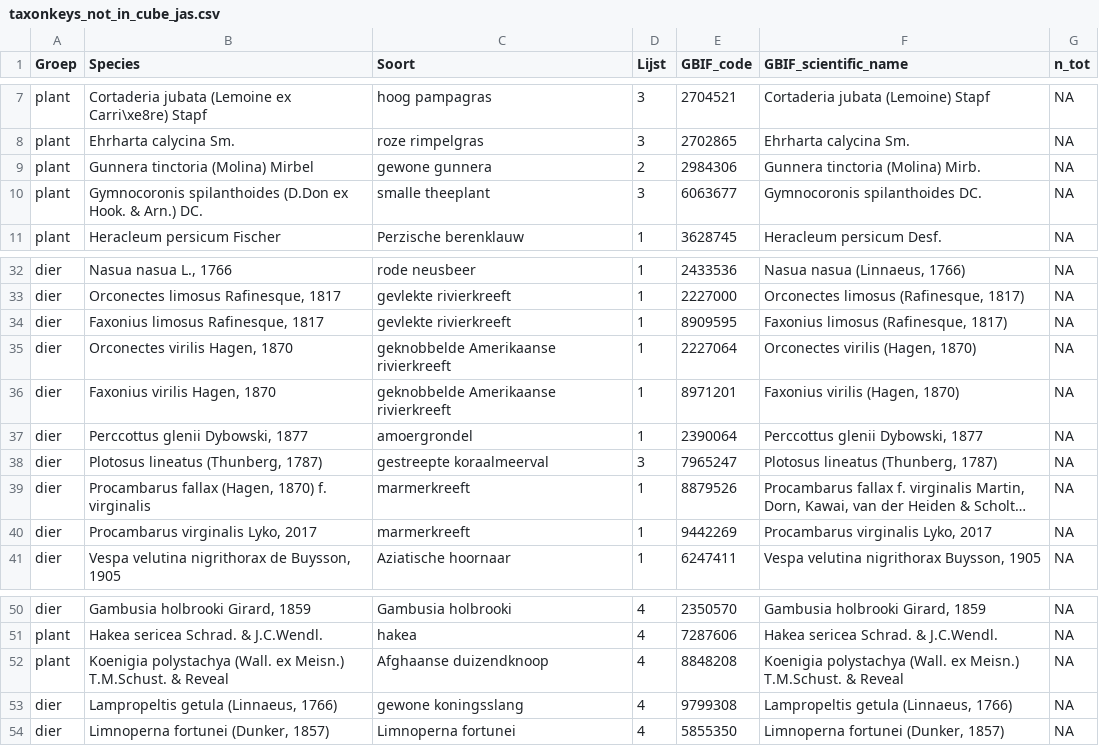
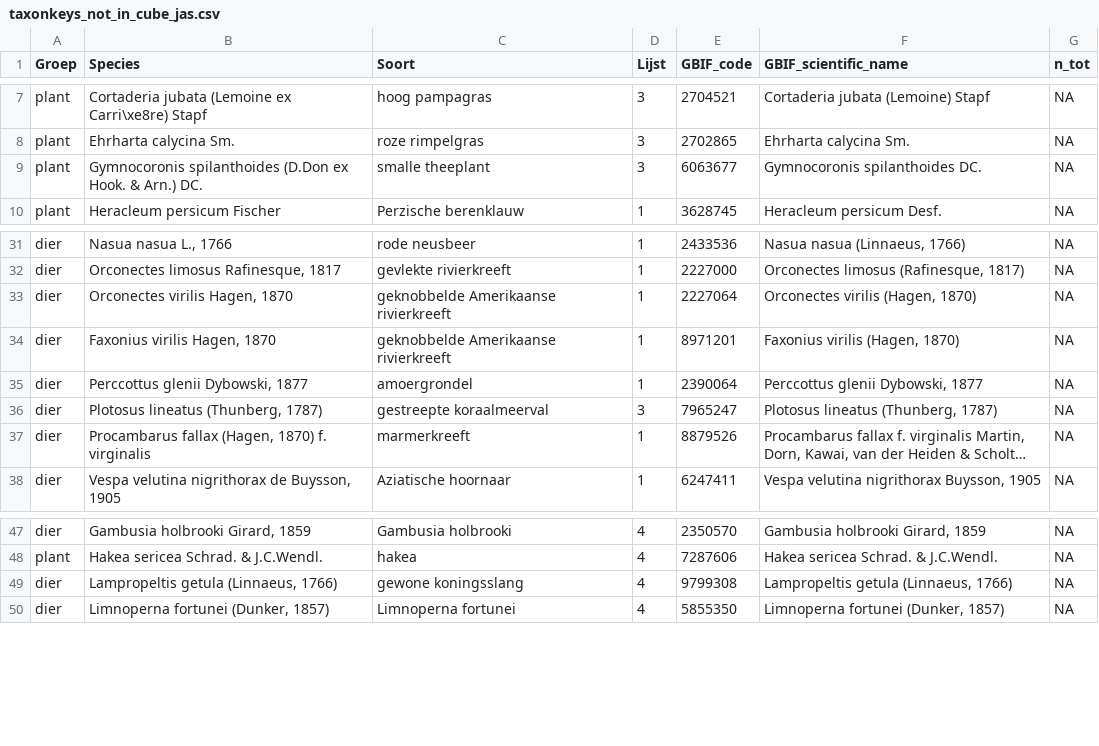
Before and after one commit to inbo/prius-radius, a CSV file: data/intermediate/taxonkeys_not_in_cube_jas.csv, drawn as a sheet; only a part is shown, gaps mark what is left out; long unchanged cells end in …; the diff names each change by its address in the sheet, - before the commit and + after, or states it on an @@ line.

Commit message:
Replace alien cube with species cube

```diff
--- a/data/intermediate/taxonkeys_not_in_cube_jas.csv
+++ b/data/intermediate/taxonkeys_not_in_cube_jas.csv
-row 9: plant | Gunnera tinctoria (Molina) Mirbel | gewone gunnera | 2 | 2984306 | Gunnera tinctoria (Molina) Mirb. | NA
-row 34: dier | Faxonius limosus Rafinesque, 1817 | gevlekte rivierkreeft | 1 | 8909595 | Faxonius limosus (Rafinesque, 1817) | NA
-row 40: dier | Procambarus virginalis Lyko, 2017 | marmerkreeft | 1 | 9442269 | Procambarus virginalis Lyko, 2017 | NA
-row 52: plant | Koenigia polystachya (Wall. ex Meisn.) T.M.Schust. & Reveal | Afghaanse duizendknoop | 4 | 8848208 | Koenigia polystachya (Wall. ex Meisn.) T.M.Schust. & Reveal | NA
```
Also changed, not shown: 28 other files.
